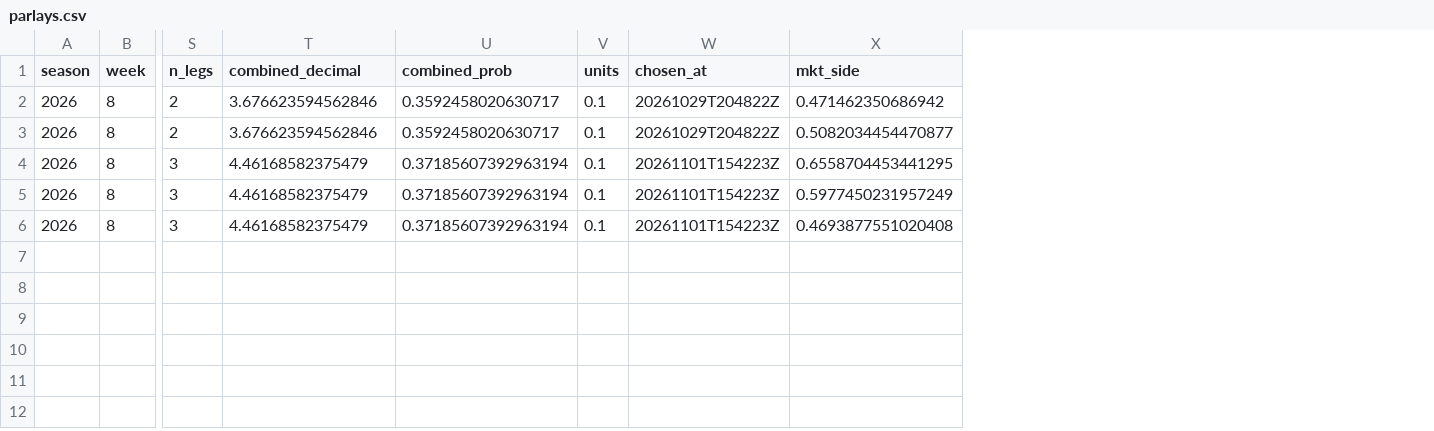
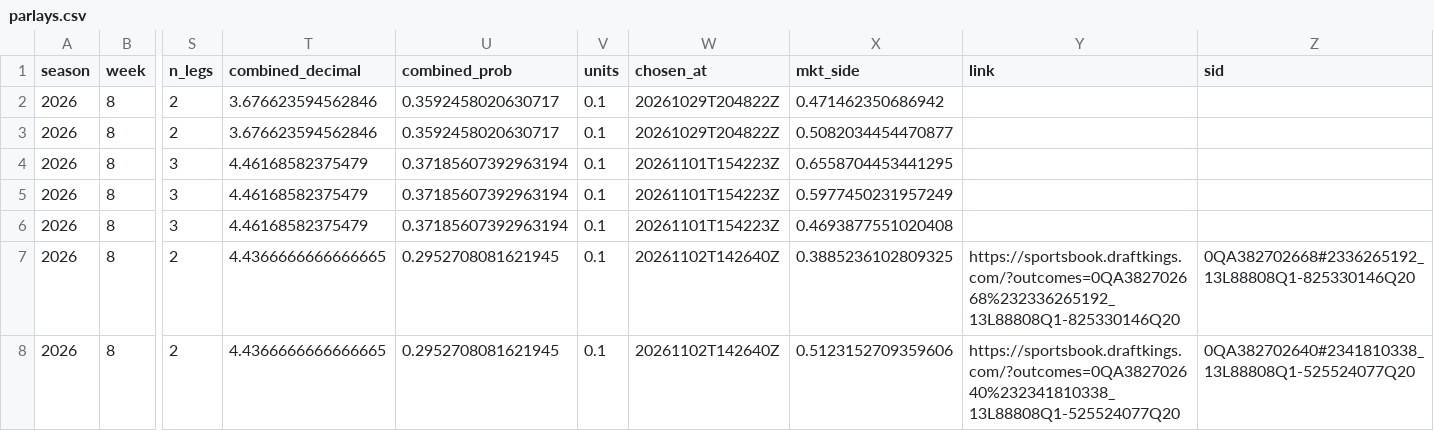
Before and after one commit to EvanDAmours/ArvellsStinkySlammerModel, a CSV file: data/parlays.csv, drawn as a sheet; only a part is shown, gaps mark what is left out; rows hold the shown columns only; the diff names each change by its address in the sheet, - before the commit and + after, or states it on an @@ line.

Commit message:
Lines 2026-11-02T14:26

```diff
--- a/data/parlays.csv
+++ b/data/parlays.csv
+column Y (link), empty
+column Z (sid), empty
+row 7: 2026 | 8 | 2 | 4.4366666666666665 | 0.2952708081621945 | 0.1 | 20261102T142640Z | 0.3885236102809325 | https://sportsbook.draftkings.com/?outcomes=0QA382702668%232336265192_13L88808Q1-825330146Q20 | 0QA382702668#2336265192_13L88808Q1-825330146Q20
+row 8: 2026 | 8 | 2 | 4.4366666666666665 | 0.2952708081621945 | 0.1 | 20261102T142640Z | 0.5123152709359606 | https://sportsbook.draftkings.com/?outcomes=0QA382702640%232341810338_13L88808Q1-525524077Q20 | 0QA382702640#2341810338_13L88808Q1-525524077Q20
```
Also changed, not shown: 5 other files.
